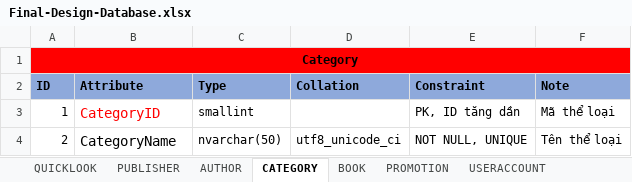
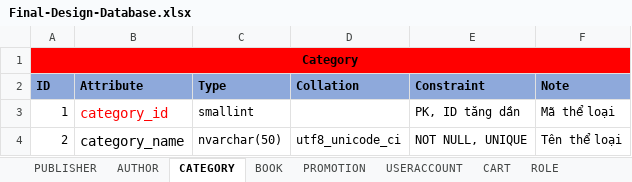
Before and after one commit to nnthienphuc/PTIT-Bookstore-E-commerce-Website, an Excel workbook: Document/Final-Design-Database.xlsx, sheet CATEGORY, drawn as a sheet; values as stored, in another font and other column widths than the file's, no borders; the diff names each change by its address in the sheet, - before the commit and + after, or states it on an @@ line.

```diff
--- a/Document/Final-Design-Database.xlsx (sheet CATEGORY)
+++ b/Document/Final-Design-Database.xlsx (sheet CATEGORY)
-B3 (Attribute): CategoryID
+B3 (Attribute): category_id
-B4 (Attribute): CategoryName
+B4 (Attribute): category_name
```
Also changed, not shown: sheet STAFFACCOUNT, sheet USERACCOUNT, sheet ORDER, sheet ORDERDETAIL, sheet BOOK, sheet CART, 4 more sheets, other sheet tabs, 3 other files.
